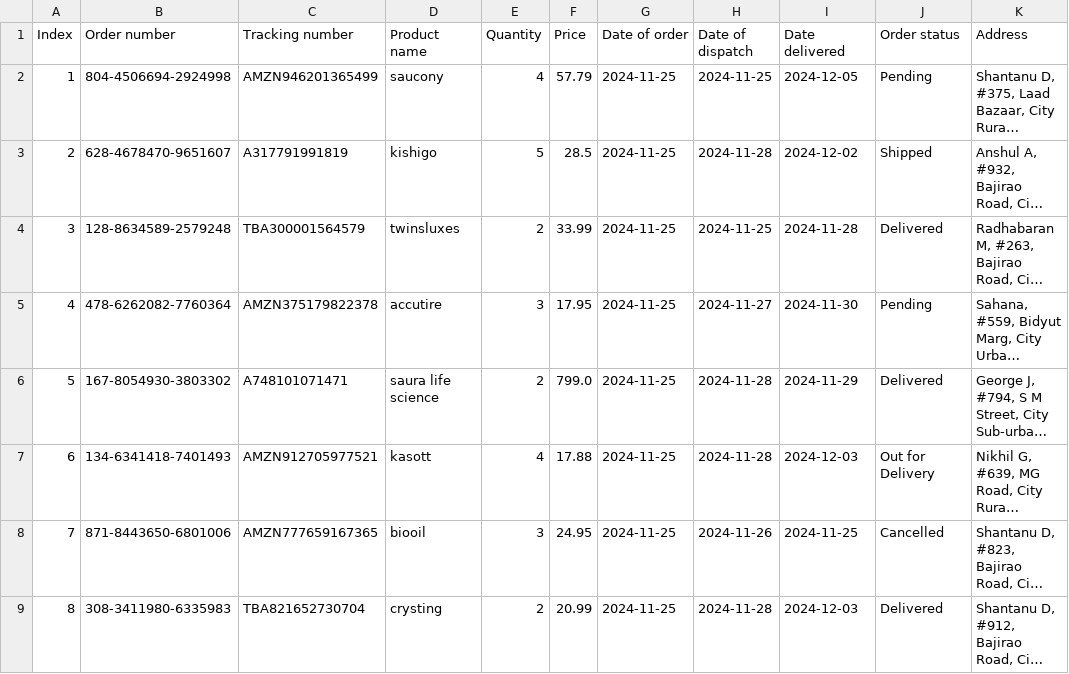
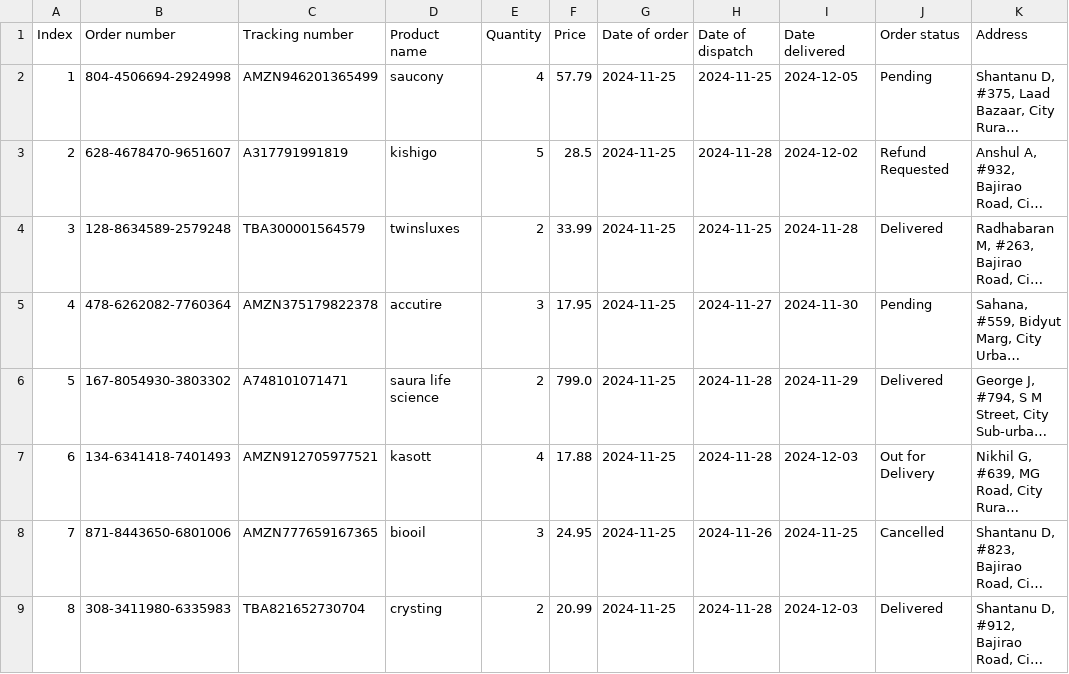
Before and after one commit to radhabaran/cust_support_chatbot1.1, a CSV file: data/order_track.csv, drawn as a sheet; only a part is shown; long unchanged cells end in …; the diff names each change by its address in the sheet, - before the commit and + after, or states it on an @@ line.

```diff
--- a/data/order_track.csv
+++ b/data/order_track.csv
-J3 (Order status): Shipped
+J3 (Order status): Refund Requested
```
Also changed, not shown: 3 other files.
